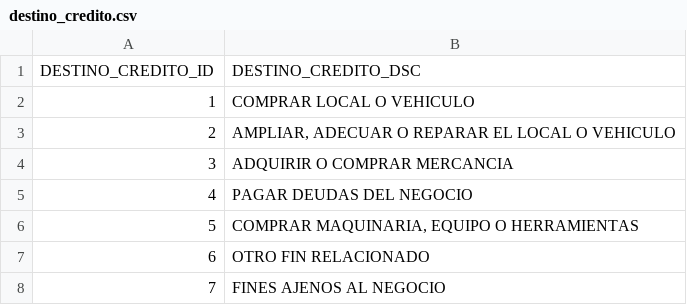
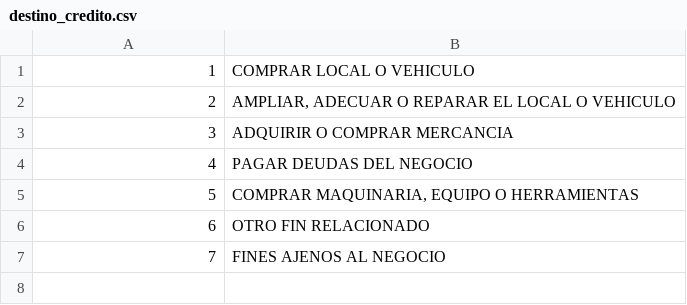
Before and after one commit to cmonterrosa/siscco, a CSV file: db/migrate/catalogos/destino_credito.csv, drawn as a sheet.

```diff
--- a/db/migrate/catalogos/destino_credito.csv
+++ b/db/migrate/catalogos/destino_credito.csv
@@ -1,2 +1 @@
-DESTINO_CREDITO_ID|DESTINO_CREDITO_DSC
 1|COMPRAR LOCAL O VEHICULO
```
Also changed, not shown: db/migrate/catalogos/rol_hogar.csv, db/migrate/catalogos/ubicacion_negocio.csv, 19 other files.
